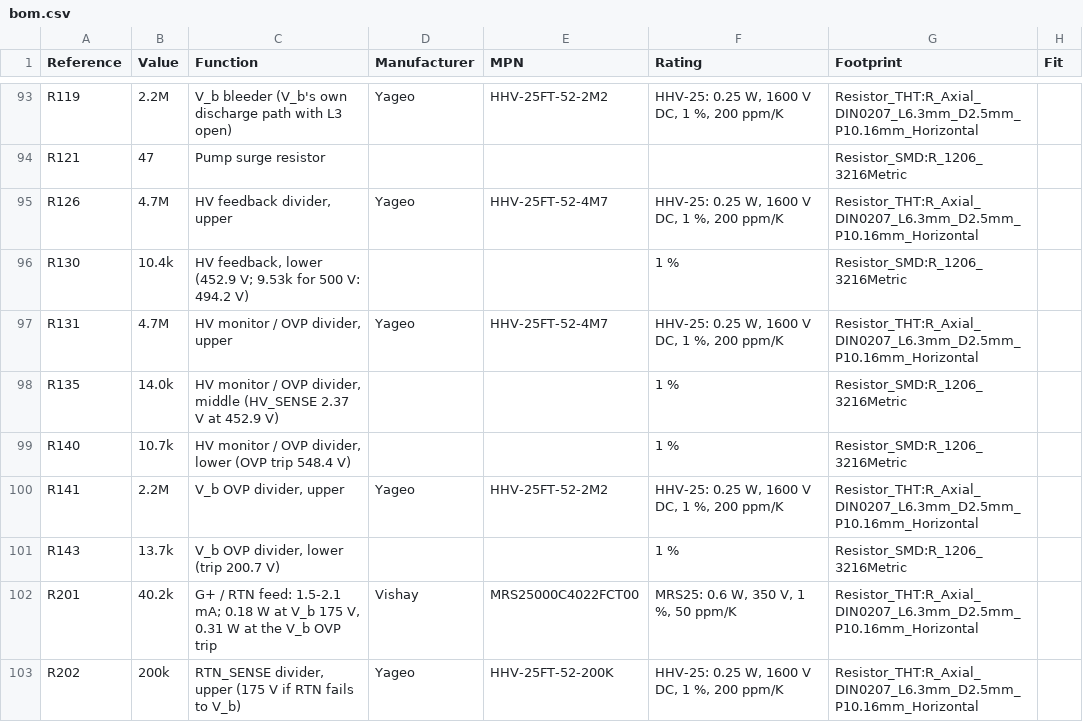
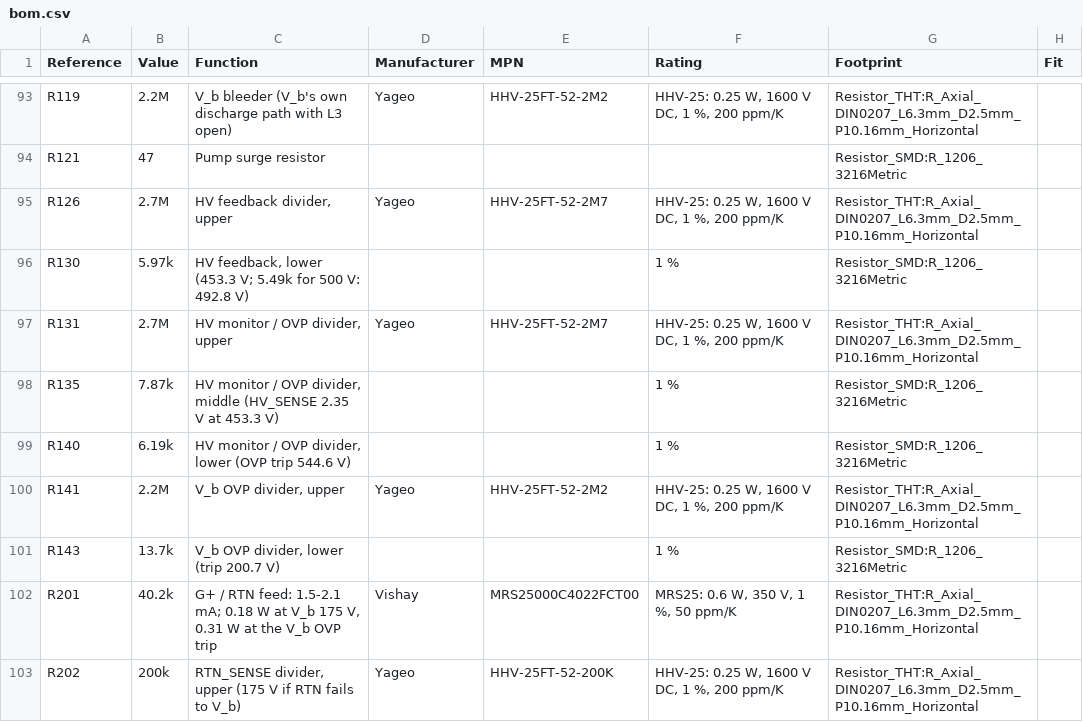
Before and after one commit to kuvychko/universal-nixie-display, a CSV file: hardware/dekatron/bom.csv, drawn as a sheet; only a part is shown, gaps mark what is left out.

```diff
--- a/hardware/dekatron/bom.csv
+++ b/hardware/dekatron/bom.csv
@@ -94,7 +94,7 @@ R119,2.2M,V_b bleeder (V_b's own discharge path with L3 open),Yageo,HHV-25FT-52-
 R121,47,Pump surge resistor,,,,Resistor_SMD:R_1206_3216Metric,
-R126,4.7M,"HV feedback divider, upper",Yageo,HHV-25FT-52-4M7,"HHV-25: 0.25 W, 1600 V DC, 1 %, 200 ppm/K",Resistor_THT:R_Axial_DIN0207_L6.3mm_D2.5mm_P10.16mm_Horizontal,
-R130,10.4k,"HV feedback, lower (452.9 V; 9.53k for 500 V: 494.2 V)",,,1 %,Resistor_SMD:R_1206_3216Metric,
-R131,4.7M,"HV monitor / OVP divider, upper",Yageo,HHV-25FT-52-4M7,"HHV-25: 0.25 W, 1600 V DC, 1 %, 200 ppm/K",Resistor_THT:R_Axial_DIN0207_L6.3mm_D2.5mm_P10.16mm_Horizontal,
-R135,14.0k,"HV monitor / OVP divider, middle (HV_SENSE 2.37 V at 452.9 V)",,,1 %,Resistor_SMD:R_1206_3216Metric,
-R140,10.7k,"HV monitor / OVP divider, lower (OVP trip 548.4 V)",,,1 %,Resistor_SMD:R_1206_3216Metric,
+R126,2.7M,"HV feedback divider, upper",Yageo,HHV-25FT-52-2M7,"HHV-25: 0.25 W, 1600 V DC, 1 %, 200 ppm/K",Resistor_THT:R_Axial_DIN0207_L6.3mm_D2.5mm_P10.16mm_Horizontal,
+R130,5.97k,"HV feedback, lower (453.3 V; 5.49k for 500 V: 492.8 V)",,,1 %,Resistor_SMD:R_1206_3216Metric,
+R131,2.7M,"HV monitor / OVP divider, upper",Yageo,HHV-25FT-52-2M7,"HHV-25: 0.25 W, 1600 V DC, 1 %, 200 ppm/K",Resistor_THT:R_Axial_DIN0207_L6.3mm_D2.5mm_P10.16mm_Horizontal,
+R135,7.87k,"HV monitor / OVP divider, middle (HV_SENSE 2.35 V at 453.3 V)",,,1 %,Resistor_SMD:R_1206_3216Metric,
+R140,6.19k,"HV monitor / OVP divider, lower (OVP trip 544.6 V)",,,1 %,Resistor_SMD:R_1206_3216Metric,
 R141,2.2M,"V_b OVP divider, upper",Yageo,HHV-25FT-52-2M2,"HHV-25: 0.25 W, 1600 V DC, 1 %, 200 ppm/K",Resistor_THT:R_Axial_DIN0207_L6.3mm_D2.5mm_P10.16mm_Horizontal,
```
Also changed, not shown: 24 other files.
